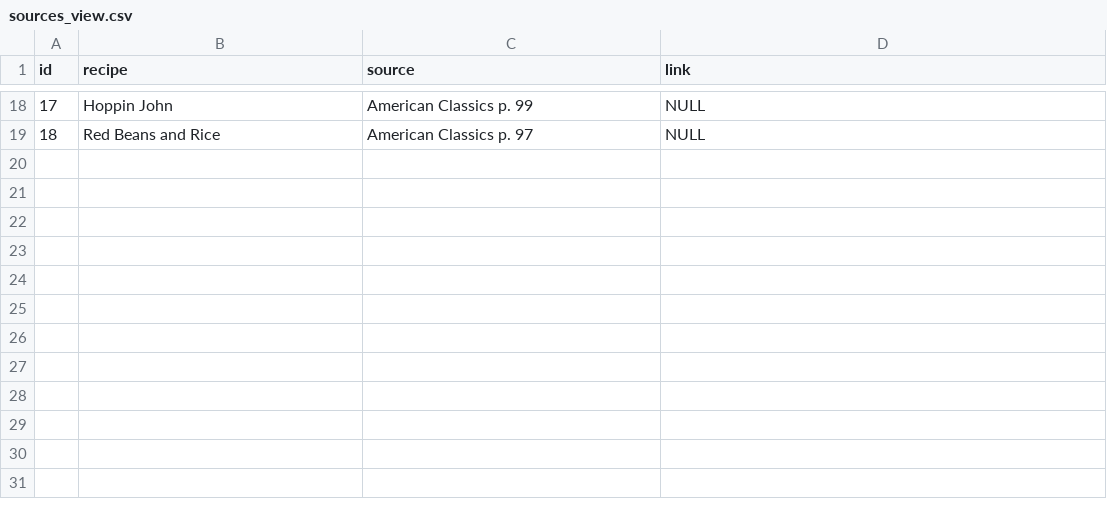
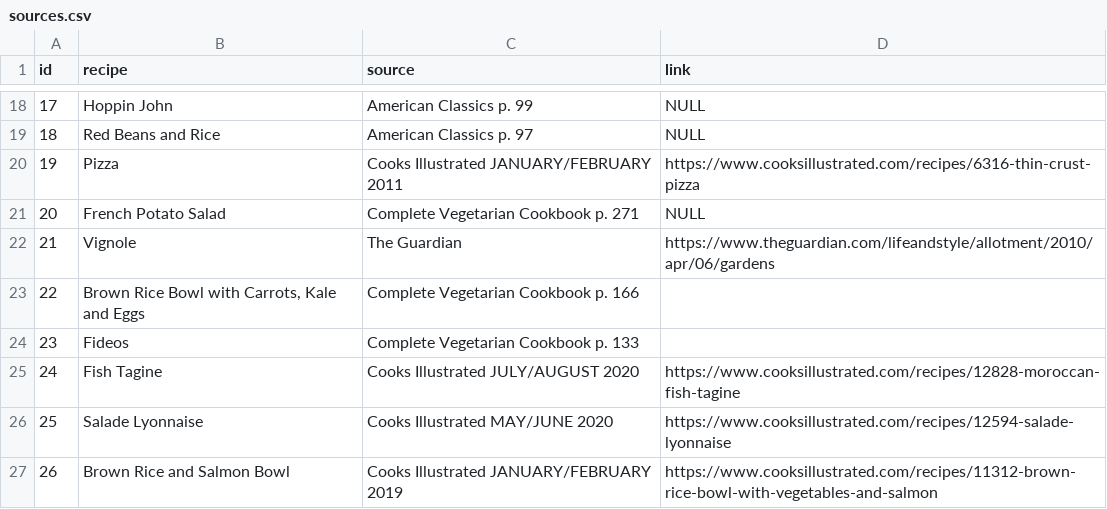
Before and after one commit to hobrien/ShoppingList, a CSV file: Data/sources.csv (was Data/sources_view.csv), drawn as a sheet; only a part is shown, gaps mark what is left out; the diff names each change by its address in the sheet, - before the commit and + after, or states it on an @@ line.

Commit message:
export all tables at once
- this means removing the word “view” from file names

```diff
--- a/Data/sources_view.csv
+++ b/Data/sources.csv
+row 20: 19 | Pizza | Cooks Illustrated JANUARY/FEBRUARY 2011 | https://www.cooksillustrated.com/recipes/6316-thin-crust-pizza
+row 21: 20 | French Potato Salad | Complete Vegetarian Cookbook p. 271 | NULL
+row 22: 21 | Vignole | The Guardian | https://www.theguardian.com/lifeandstyle/allotment/2010/apr/06/gardens
+row 23: 22 | Brown Rice Bowl with Carrots, Kale and Eggs | Complete Vegetarian Cookbook p. 166
+row 24: 23 | Fideos | Complete Vegetarian Cookbook p. 133
+row 25: 24 | Fish Tagine | Cooks Illustrated JULY/AUGUST 2020 | https://www.cooksillustrated.com/recipes/12828-moroccan-fish-tagine
+row 26: 25 | Salade Lyonnaise | Cooks Illustrated MAY/JUNE 2020 | https://www.cooksillustrated.com/recipes/12594-salade-lyonnaise
+row 27: 26 | Brown Rice and Salmon Bowl | Cooks Illustrated JANUARY/FEBRUARY 2019 | https://www.cooksillustrated.com/recipes/11312-brown-rice-bowl-with-vegetables-and-salmon
```
Also changed, not shown: Data/frequency.csv, 9 other files.
